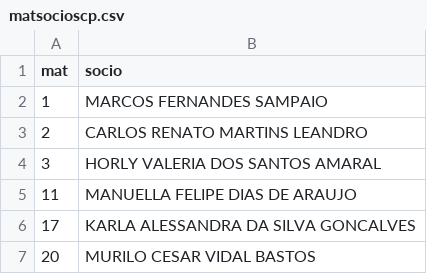
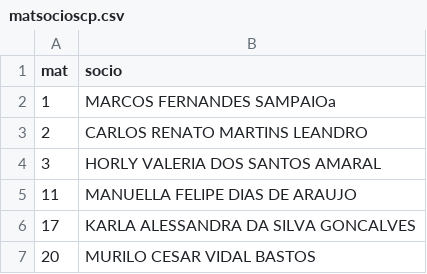
Before and after one commit to enzomarx/Cadastro-SCP-Dominio-Web, a CSV file: data/matsocioscp.csv, drawn as a sheet; only a part is shown.

```diff
--- a/data/matsocioscp.csv
+++ b/data/matsocioscp.csv
@@ -1,3 +1,3 @@
 mat,socio
-1,MARCOS FERNANDES SAMPAIO
+1,MARCOS FERNANDES SAMPAIOa
 2,CARLOS RENATO MARTINS LEANDRO
```
Also changed, not shown: 1 other file.
